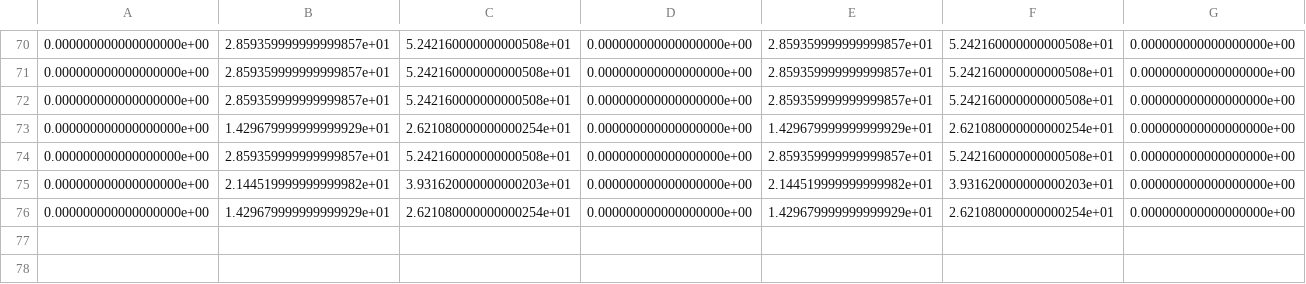
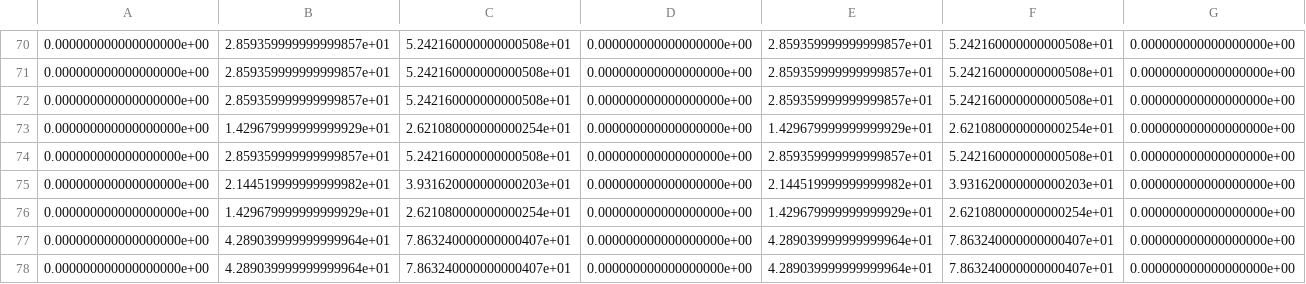
Before and after one commit to kostaskracht/TUD_thesis_project, a CSV file: data/extracted_data/sioux_falls/act_duration.csv, drawn as a sheet; only a part is shown, gaps mark what is left out; rows hold the shown columns only; the diff names each change by its address in the sheet, - before the commit and + after, or states it on an @@ line.

```diff
--- a/data/extracted_data/sioux_falls/act_duration.csv
+++ b/data/extracted_data/sioux_falls/act_duration.csv
+row 77: 0.000000000000000000e+00 | 4.289039999999999964e+01 | 7.863240000000000407e+01 | 0.000000000000000000e+00 | 4.289039999999999964e+01 | 7.863240000000000407e+01 | 0.000000000000000000e+00
+row 78: 0.000000000000000000e+00 | 4.289039999999999964e+01 | 7.863240000000000407e+01 | 0.000000000000000000e+00 | 4.289039999999999964e+01 | 7.863240000000000407e+01 | 0.000000000000000000e+00
```
Also changed, not shown: data/extracted_data/sioux_falls/act_duration2.csv, data/extracted_data/sioux_falls/cost_comp_action_pav.csv, 16 other files.
